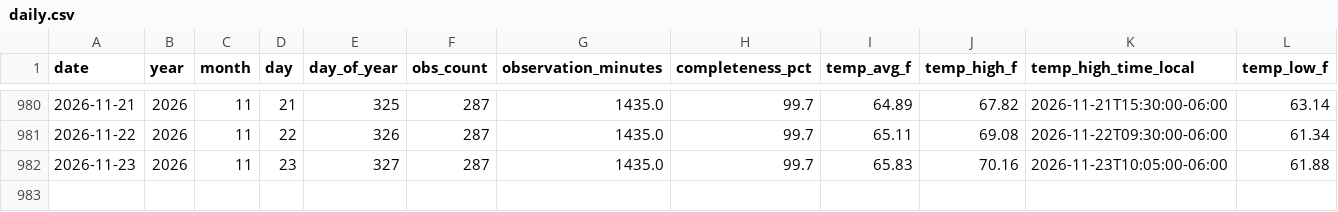
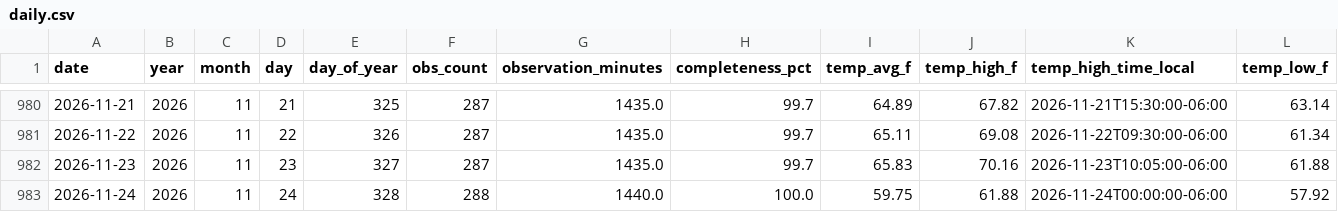
Before and after one commit to mefferso/Tempest_Beachhouse, a CSV file: docs/data/stations/135442/daily.csv, drawn as a sheet; only a part is shown, gaps mark what is left out; rows hold the shown columns only; the diff names each change by its address in the sheet, - before the commit and + after, or states it on an @@ line.

```diff
--- a/docs/data/stations/135442/daily.csv
+++ b/docs/data/stations/135442/daily.csv
+row 983: 2026-11-24 | 2026 | 11 | 24 | 328 | 288 | 1440.0 | 100.0 | 59.75 | 61.88 | 2026-11-24T00:00:00-06:00 | 57.92
```
Also changed, not shown: docs/data/stations/105815/daily.csv, 7 other files.
